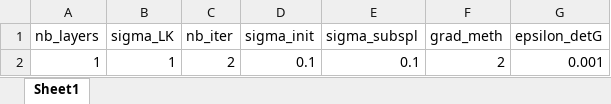
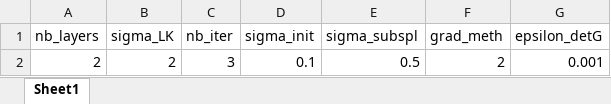
Before and after one commit to pohl-michel/2D-MR-image-prediction, an Excel workbook: Image_prediction/input_imgs/2D images/2020-11-23_ON65_Nav_Pur_2/OF_calc_par.xlsx, sheet Sheet1, drawn as a sheet; values as stored, in another font and other column widths than the file's, no borders; removed rows and columns are numbered as before the commit, all else as after; the diff names each change by its address in the sheet, - before the commit and + after, or states it on an @@ line.

```diff
--- a/Image_prediction/input_imgs/2D images/2020-11-23_ON65_Nav_Pur_2/OF_calc_par.xlsx (sheet Sheet1)
+++ b/Image_prediction/input_imgs/2D images/2020-11-23_ON65_Nav_Pur_2/OF_calc_par.xlsx (sheet Sheet1)
-row 2: 1 | 1 | 2 | 0.1 | 0.1 | 2 | 0.001
+row 2: 2 | 2 | 3 | 0.1 | 0.5 | 2 | 0.001
```
Also changed, not shown: Image_prediction/input_imgs/2D images/2020-11-12_QN76_Nav_Pur_1/OF_calc_par.xlsx, Image_prediction/input_imgs/2D images/2020-11-17_CS31_Nav_Pur_2/OF_calc_par.xlsx, 5 other files.
